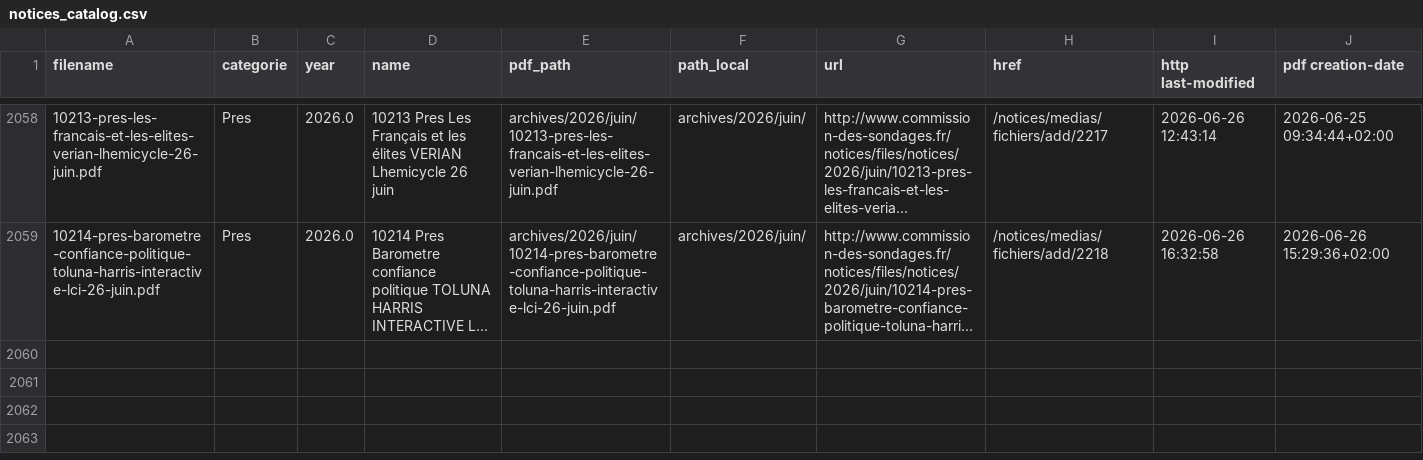
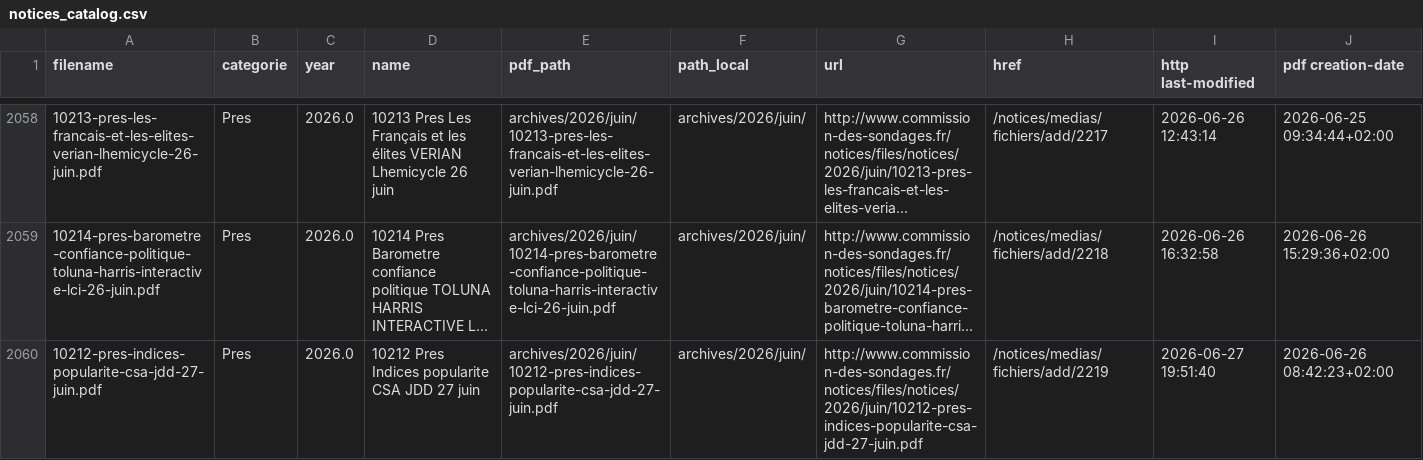
Before and after one commit to MieuxVoter/sondages-commission-index, a CSV file: notices_catalog.csv, drawn as a sheet; only a part is shown, gaps mark what is left out; long unchanged cells end in …; the diff names each change by its address in the sheet, - before the commit and + after, or states it on an @@ line.

```diff
--- a/notices_catalog.csv
+++ b/notices_catalog.csv
+row 2060: 10212-pres-indices-popularite-csa-jdd-27-juin.pdf | Pres | 2026.0 | 10212 Pres Indices popularite CSA JDD 27 juin | archives/2026/juin/10212-pres-indices-popularite-csa-jdd-27-juin.pdf | archives/2026/juin/ | http://www.commission-des-sondages.fr/notices/files/notices/2026/juin/10212-pres-indices-popularite-csa-jdd-27-juin.pdf | /notices/medias/fichiers/add/2219 | 2026-06-27 19:51:40 | 2026-06-26 08:42:23+02:00
```
Also changed, not shown: base.csv, files.csv, 1 other file.
